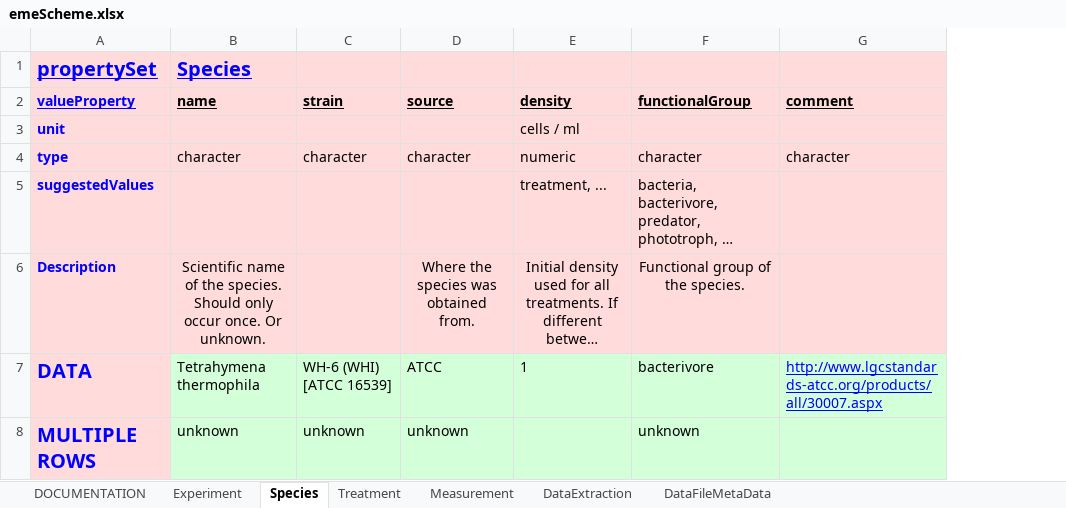
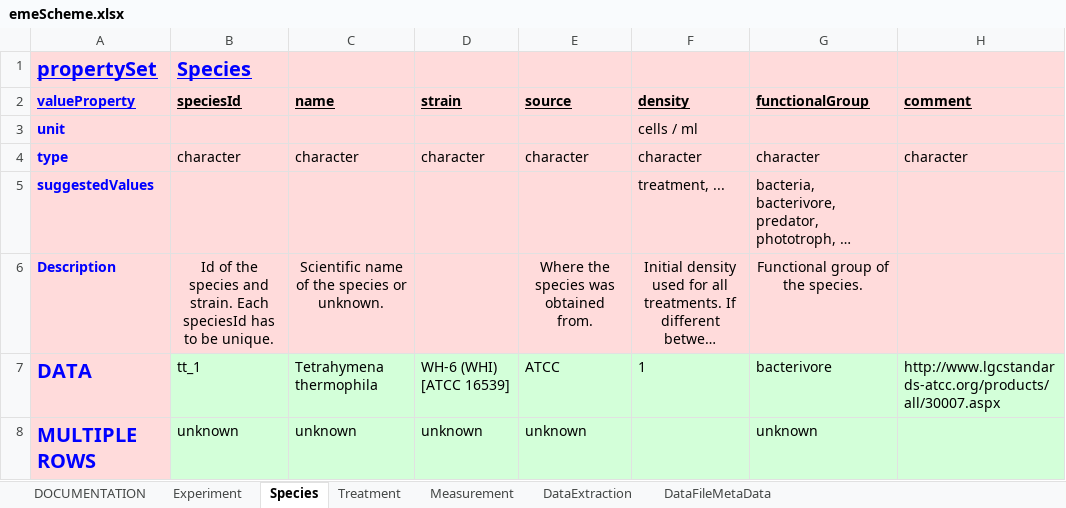
Before and after one commit to UZH-PEG/dmdScheme, an Excel workbook: inst/googlesheet/emeScheme.xlsx, sheet Species, drawn as a sheet; long unchanged cells end in …; values as stored, in another font and other column widths than the file's, no borders; charts and pictures not drawn; addresses are those after the commit; the diff names each change by its address in the sheet, - before the commit and + after, or states it on an @@ line.

Commit message:
Renamed id columns in sheets and propagated through vignettes

```diff
--- a/inst/googlesheet/emeScheme.xlsx (sheet Species)
+++ b/inst/googlesheet/emeScheme.xlsx (sheet Species)
+column B (speciesId), row 1: Species; rows 4-8: character |  | Id of the species and strain. Each speciesId has to be unique. | tt_1 | unknown
-C1 (name): Species
+C1 (name): (empty)
-F4 (density): numeric
+F4 (density): character
-C6 (name): …of the species. Should only occur once. Or unknown.
+C6 (name): …of the species or unknown.
@@ H7 underline: on → off, text colour: #0000FF → black @@
```
Also changed, not shown: sheet Treatment, sheet DataFileMetaData, sheet Measurement, sheet DataExtraction, 18 other files.
